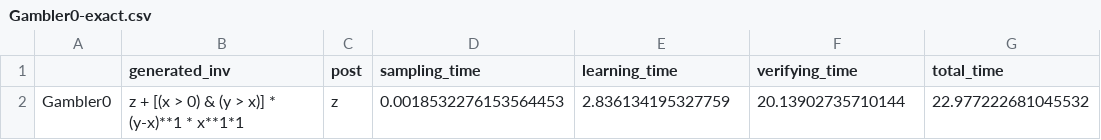
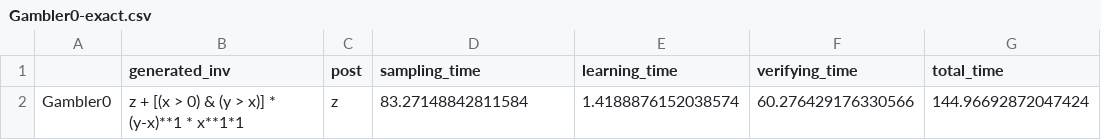
Before and after one commit to DeveshPandita/Z3-Sudoku-Generator-and-AFL-Fuzz-Analysis, a CSV file: results/Gambler0-exact.csv, drawn as a sheet.

```diff
--- a/results/Gambler0-exact.csv
+++ b/results/Gambler0-exact.csv
@@ -1,2 +1,2 @@
 ,generated_inv,post,sampling_time,learning_time,verifying_time,total_time
-Gambler0,z + [(x > 0) & (y > x)] * (y-x)**1 * x**1*1,z,0.0018532276153564453,2.836134195327759,20.13902735710144,22.977222681045532
+Gambler0,z + [(x > 0) & (y > x)] * (y-x)**1 * x**1*1,z,83.27148842811584,1.4188876152038574,60.276429176330566,144.96692872047424
```
Also changed, not shown: generated_data/Geo0_expected_post.csv, generated_data/Sum0_expected_post.csv, 42 other files.
